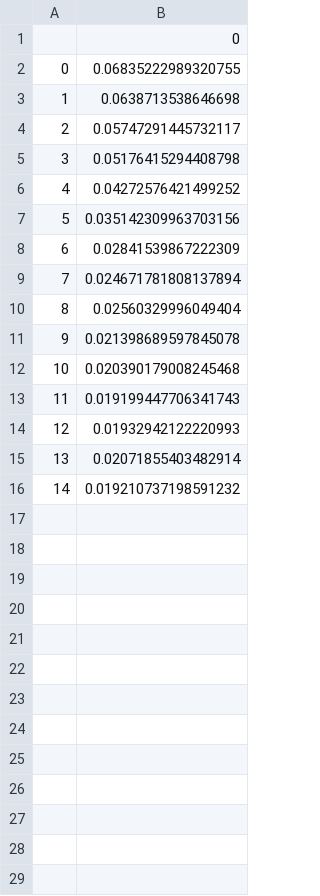
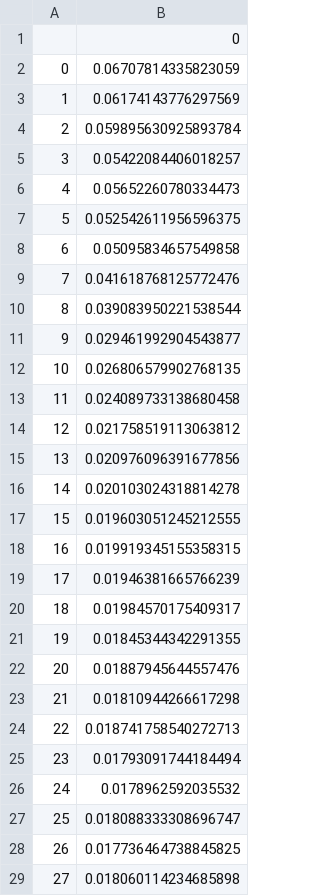
Before and after one commit to chosenobih/X429midterm, a CSV file: results/val_loss.csv, drawn as a sheet; only a part is shown; the diff covers the shown part only.

```diff
--- a/results/val_loss.csv
+++ b/results/val_loss.csv
@@ -1,16 +1,29 @@
 ,0
-0,0.06835222989320755
-1,0.0638713538646698
-2,0.05747291445732117
-3,0.05176415294408798
-4,0.04272576421499252
-5,0.035142309963703156
-6,0.02841539867222309
-7,0.024671781808137894
-8,0.02560329996049404
-9,0.021398689597845078
-10,0.020390179008245468
-11,0.019199447706341743
-12,0.01932942122220993
-13,0.02071855403482914
-14,0.019210737198591232
+0,0.06707814335823059
+1,0.06174143776297569
+2,0.059895630925893784
+3,0.05422084406018257
+4,0.05652260780334473
+5,0.052542611956596375
+6,0.05095834657549858
+7,0.041618768125772476
+8,0.039083950221538544
+9,0.029461992904543877
+10,0.026806579902768135
+11,0.024089733138680458
+12,0.021758519113063812
+13,0.020976096391677856
+14,0.020103024318814278
+15,0.019603051245212555
+16,0.019919345155358315
+17,0.01946381665766239
+18,0.01984570175409317
+19,0.01845344342291355
+20,0.01887945644557476
+21,0.01810944266617298
+22,0.018741758540272713
+23,0.01793091744184494
+24,0.0178962592035532
+25,0.018088333308696747
+26,0.017736464738845825
+27,0.018060114234685898
```
Also changed, not shown: 2 added rows elsewhere in this file, results/loss.csv, 5 other files.
